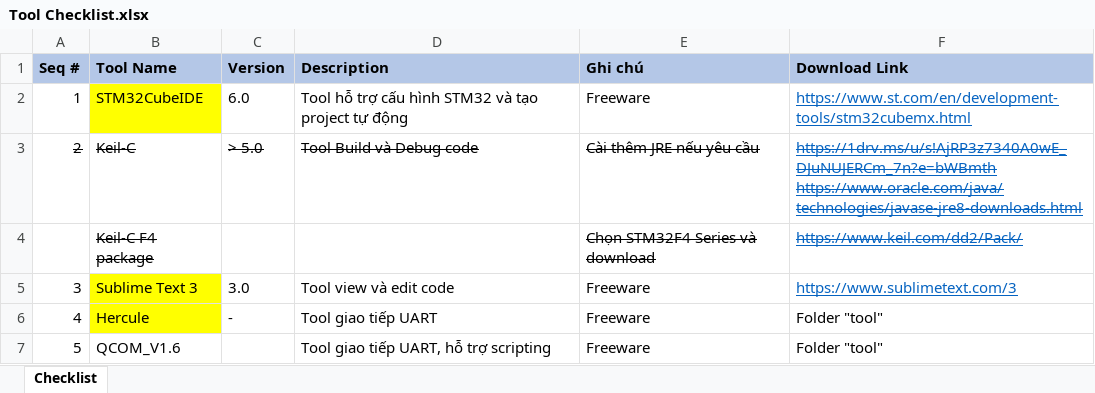
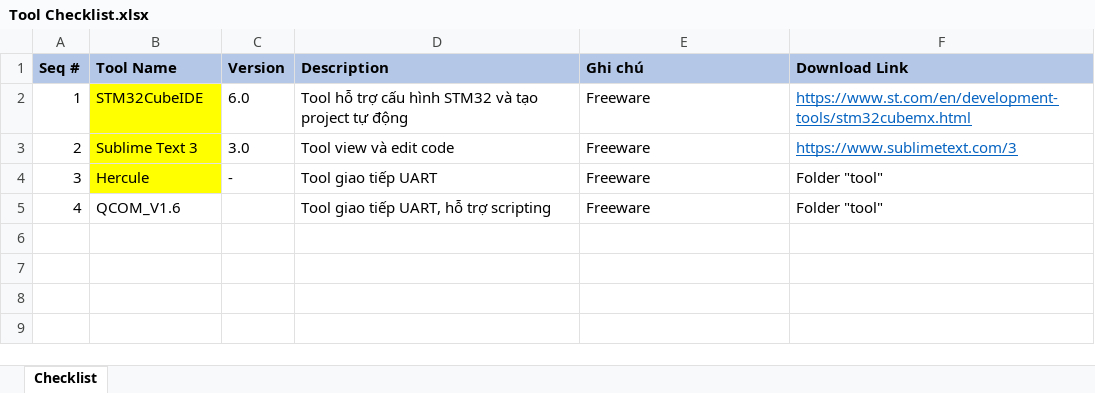
Before and after one commit to kmtekvn/hitech_stm32_basic, an Excel workbook: 05. Tool/Tool Checklist.xlsx, sheet Checklist, drawn as a sheet; values as stored, in another font and other column widths than the file's, no borders; removed rows and columns are numbered as before the commit, all else as after; ↵ is a line break in a cell; the diff names each change by its address in the sheet, - before the commit and + after, or states it on an @@ line.

```diff
--- a/05. Tool/Tool Checklist.xlsx (sheet Checklist)
+++ b/05. Tool/Tool Checklist.xlsx (sheet Checklist)
-A3:F3 strikethrough: on
+A3:F3 strikethrough: off
-B3 (Tool Name): Keil-C
+B3 (Tool Name): Sublime Text 3
-B3 fill: none
+B3 fill: #FFFF00
-C3 (Version): > 5.0
+C3 (Version): 3.0
-D3 (Description): Tool Build và Debug code
+D3 (Description): Tool view và edit code
-E3 (Ghi chú): Cài thêm JRE nếu yêu cầu
+E3 (Ghi chú): Freeware
-F3 (Download Link): https://1drv.ms/u/s!AjRP3z7340A0wE_DJuNUJERCm_7n?e=bWBmth ↵ https://www.oracle.com/java/technologies/javase-jre8-downloads.html
+F3 (Download Link): https://www.sublimetext.com/3
-row 4:  | Keil-C F4 package |  |  | Chọn STM32F4 Series và download | https://www.keil.com/dd2/Pack/
-B4 (Tool Name): Sublime Text 3
+B4 (Tool Name): Hercule
-C4 (Version): 3.0
+C4 (Version): -
-D4 (Description): Tool view và edit code
+D4 (Description): Tool giao tiếp UART
-F4 (Download Link): https://www.sublimetext.com/3
+F4 (Download Link): Folder "tool"
@@ F4 underline: on → off, text colour: #0563C1 → black @@
-B5 (Tool Name): Hercule
+B5 (Tool Name): QCOM_V1.6
-B5 fill: #FFFF00
+B5 fill: none
-C5 (Version): -
+C5 (Version): (empty)
-D5 (Description): Tool giao tiếp UART
+D5 (Description): Tool giao tiếp UART, hỗ trợ scripting
-row 7: 5 | QCOM_V1.6 |  | Tool giao tiếp UART, hỗ trợ scripting | Freeware | Folder "tool"
```
Also changed, not shown: formulas that keep their value, 21 other files.
